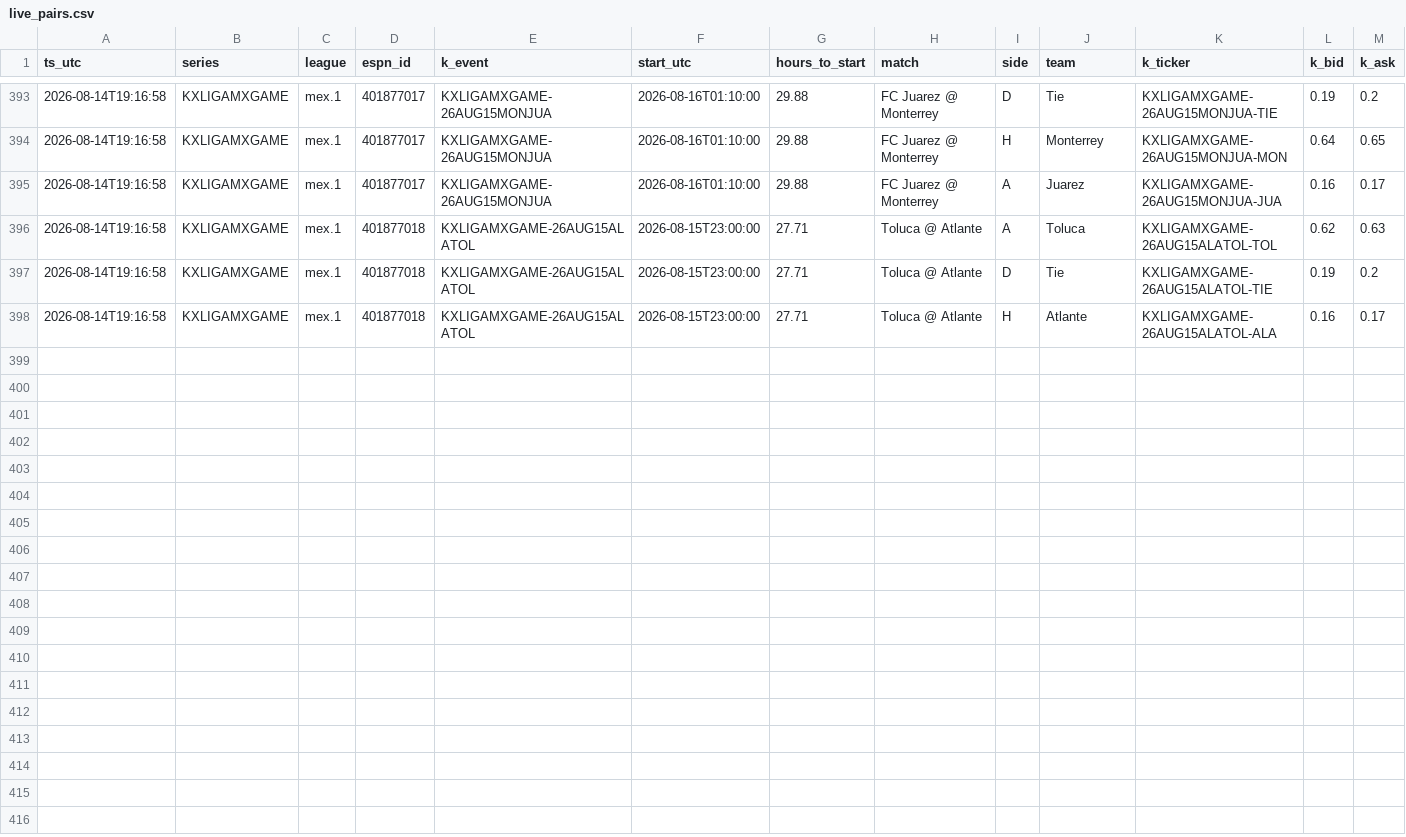
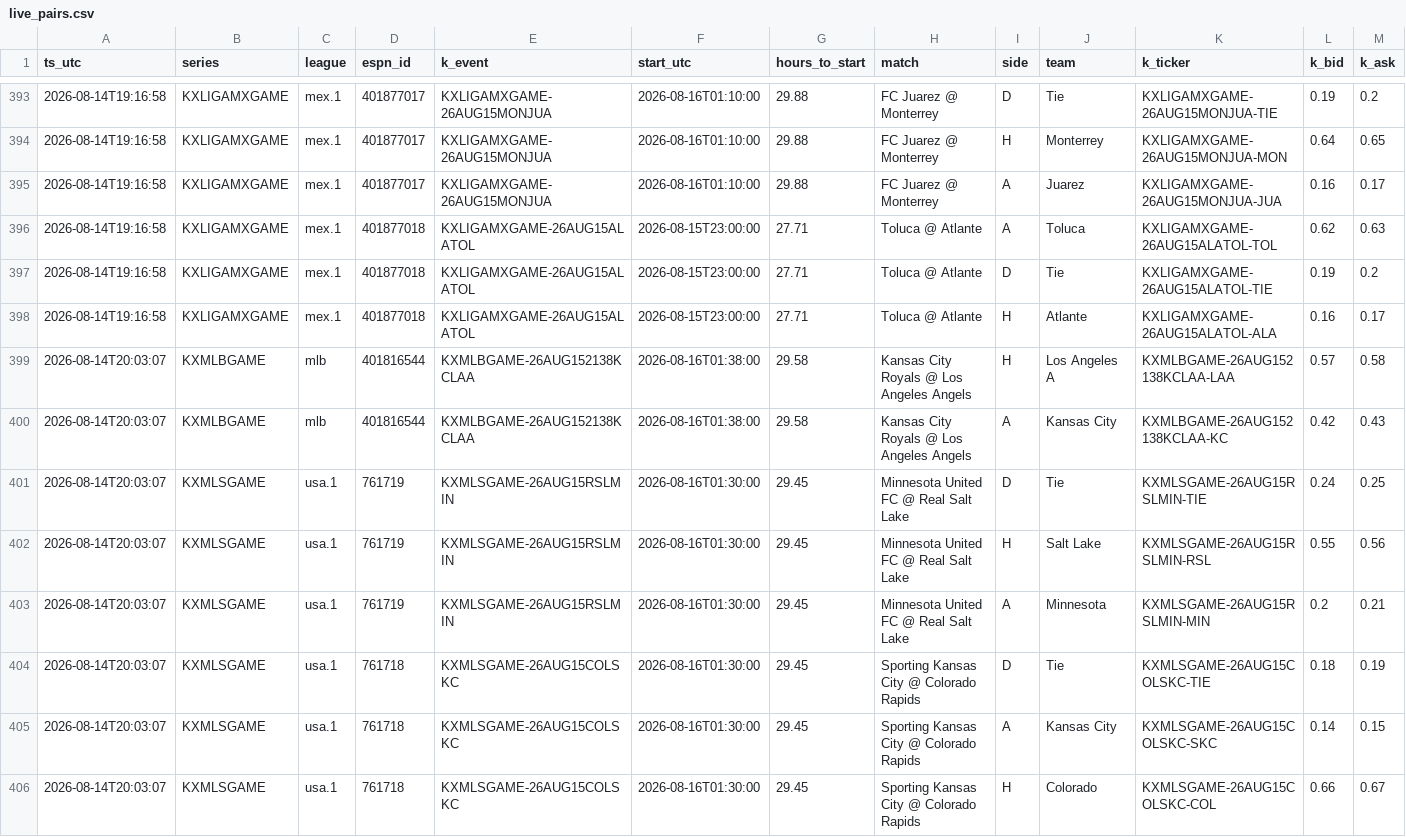
Before and after one commit to gopalaakkrishna/sports-model, a CSV file: data/live_pairs.csv, drawn as a sheet; only a part is shown, gaps mark what is left out; rows hold the shown columns only; the diff names each change by its address in the sheet, - before the commit and + after, or states it on an @@ line.

```diff
--- a/data/live_pairs.csv
+++ b/data/live_pairs.csv
+row 399: 2026-08-14T20:03:07 | KXMLBGAME | mlb | 401816544 | KXMLBGAME-26AUG152138KCLAA | 2026-08-16T01:38:00 | 29.58 | Kansas City Royals @ Los Angeles Angels | H | Los Angeles A | KXMLBGAME-26AUG152138KCLAA-LAA | 0.57 | 0.58
+row 400: 2026-08-14T20:03:07 | KXMLBGAME | mlb | 401816544 | KXMLBGAME-26AUG152138KCLAA | 2026-08-16T01:38:00 | 29.58 | Kansas City Royals @ Los Angeles Angels | A | Kansas City | KXMLBGAME-26AUG152138KCLAA-KC | 0.42 | 0.43
+row 401: 2026-08-14T20:03:07 | KXMLSGAME | usa.1 | 761719 | KXMLSGAME-26AUG15RSLMIN | 2026-08-16T01:30:00 | 29.45 | Minnesota United FC @ Real Salt Lake | D | Tie | KXMLSGAME-26AUG15RSLMIN-TIE | 0.24 | 0.25
+row 402: 2026-08-14T20:03:07 | KXMLSGAME | usa.1 | 761719 | KXMLSGAME-26AUG15RSLMIN | 2026-08-16T01:30:00 | 29.45 | Minnesota United FC @ Real Salt Lake | H | Salt Lake | KXMLSGAME-26AUG15RSLMIN-RSL | 0.55 | 0.56
+row 403: 2026-08-14T20:03:07 | KXMLSGAME | usa.1 | 761719 | KXMLSGAME-26AUG15RSLMIN | 2026-08-16T01:30:00 | 29.45 | Minnesota United FC @ Real Salt Lake | A | Minnesota | KXMLSGAME-26AUG15RSLMIN-MIN | 0.2 | 0.21
+row 404: 2026-08-14T20:03:07 | KXMLSGAME | usa.1 | 761718 | KXMLSGAME-26AUG15COLSKC | 2026-08-16T01:30:00 | 29.45 | Sporting Kansas City @ Colorado Rapids | D | Tie | KXMLSGAME-26AUG15COLSKC-TIE | 0.18 | 0.19
+row 405: 2026-08-14T20:03:07 | KXMLSGAME | usa.1 | 761718 | KXMLSGAME-26AUG15COLSKC | 2026-08-16T01:30:00 | 29.45 | Sporting Kansas City @ Colorado Rapids | A | Kansas City | KXMLSGAME-26AUG15COLSKC-SKC | 0.14 | 0.15
+row 406: 2026-08-14T20:03:07 | KXMLSGAME | usa.1 | 761718 | KXMLSGAME-26AUG15COLSKC | 2026-08-16T01:30:00 | 29.45 | Sporting Kansas City @ Colorado Rapids | H | Colorado | KXMLSGAME-26AUG15COLSKC-COL | 0.66 | 0.67
```
Also changed, not shown: 1 other file.
